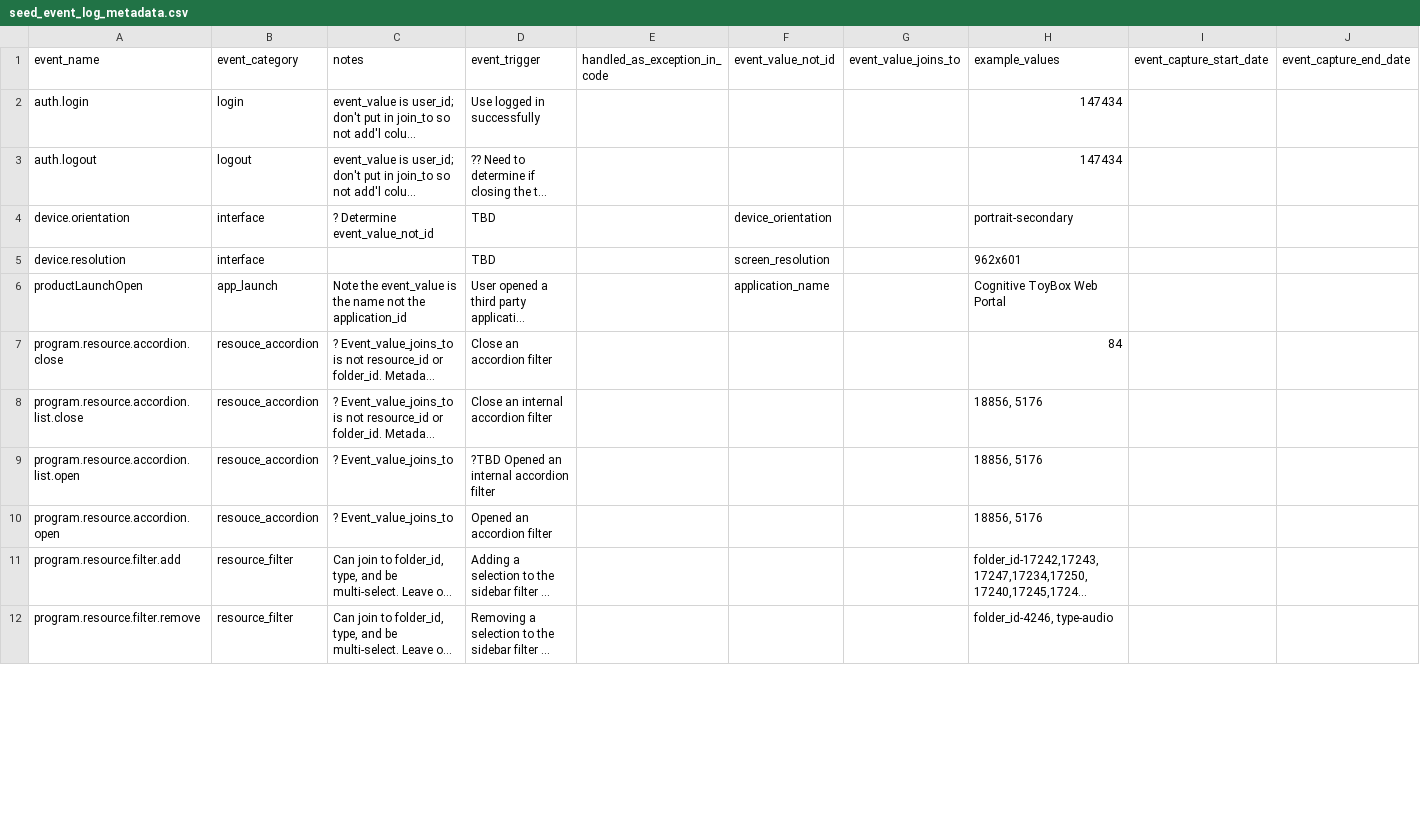
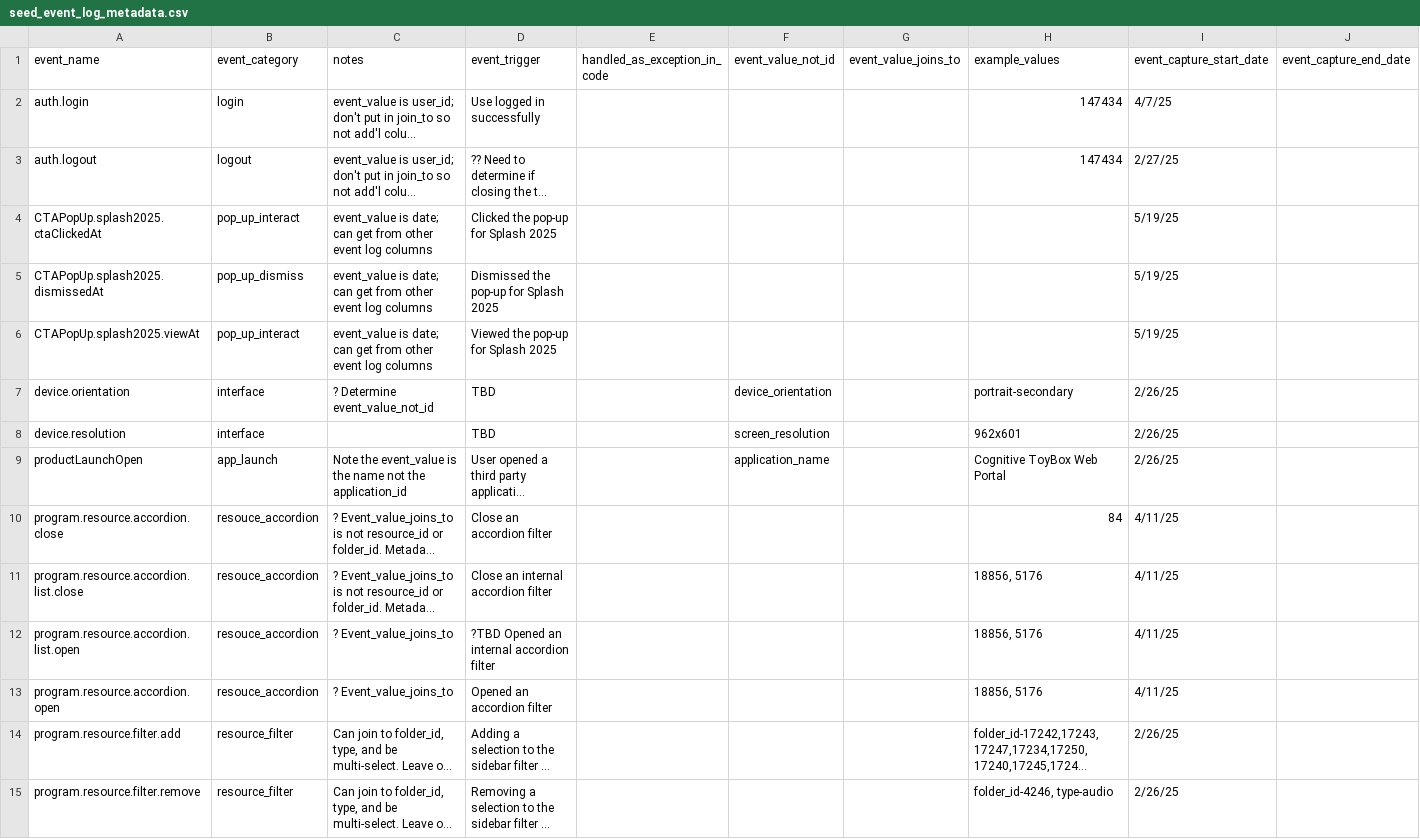
Before and after one commit to devin-wixon/product_analytics_dbt, a CSV file: seeds/seed_event_log_metadata.csv, drawn as a sheet; only a part is shown; long unchanged cells end in …; addresses are those after the commit; the diff covers the shown part only; the diff names each change by its address in the sheet, - before the commit and + after, or states it on an @@ line.

Commit message:
add all event_name values to metadata

```diff
--- a/seeds/seed_event_log_metadata.csv
+++ b/seeds/seed_event_log_metadata.csv
-I2 (event_capture_start_date): (empty)
+I2 (event_capture_start_date): 4/7/25
-I3 (event_capture_start_date): (empty)
+I3 (event_capture_start_date): 2/27/25
+row 4: CTAPopUp.splash2025.ctaClickedAt | pop_up_interact | event_value is date; can get from other event log columns | Clicked the pop-up for Splash 2025 |  |  |  |  | 5/19/25
+row 5: CTAPopUp.splash2025.dismissedAt | pop_up_dismiss | event_value is date; can get from other event log columns | Dismissed the pop-up for Splash 2025 |  |  |  |  | 5/19/25
+row 6: CTAPopUp.splash2025.viewAt | pop_up_interact | event_value is date; can get from other event log columns | Viewed the pop-up for Splash 2025 |  |  |  |  | 5/19/25
-I7:I9 (event_capture_start_date): (empty)
+I7:I9 (event_capture_start_date): 2/26/25
-I10:I13 (event_capture_start_date): (empty)
+I10:I13 (event_capture_start_date): 4/11/25
-I14:I15 (event_capture_start_date): (empty)
+I14:I15 (event_capture_start_date): 2/26/25
```
Also changed, not shown: 5 added rows, 4 removed rows and 50 edited cells elsewhere in this file, 1 other file.
